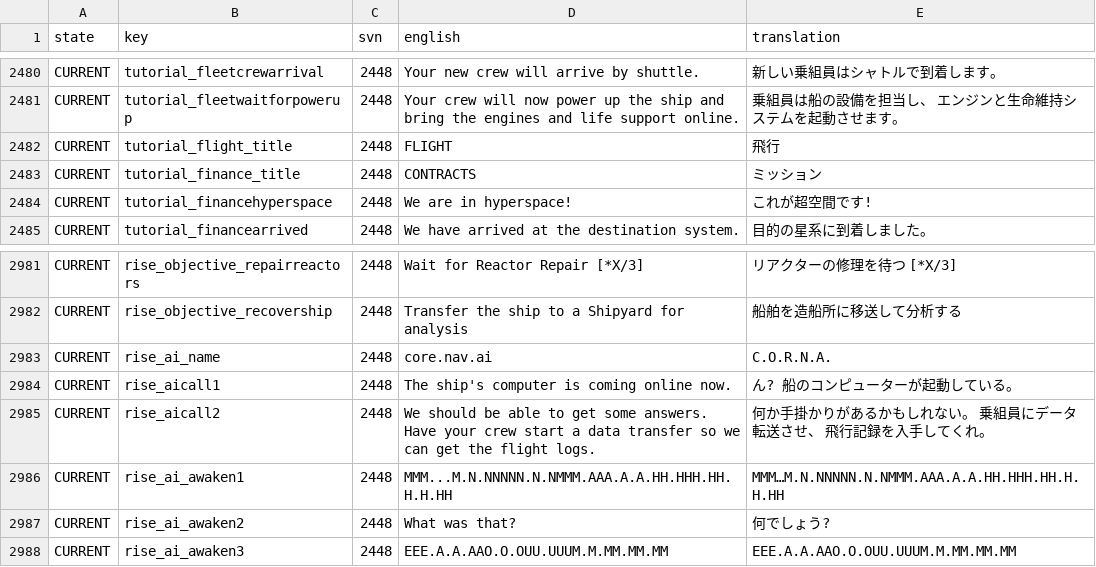
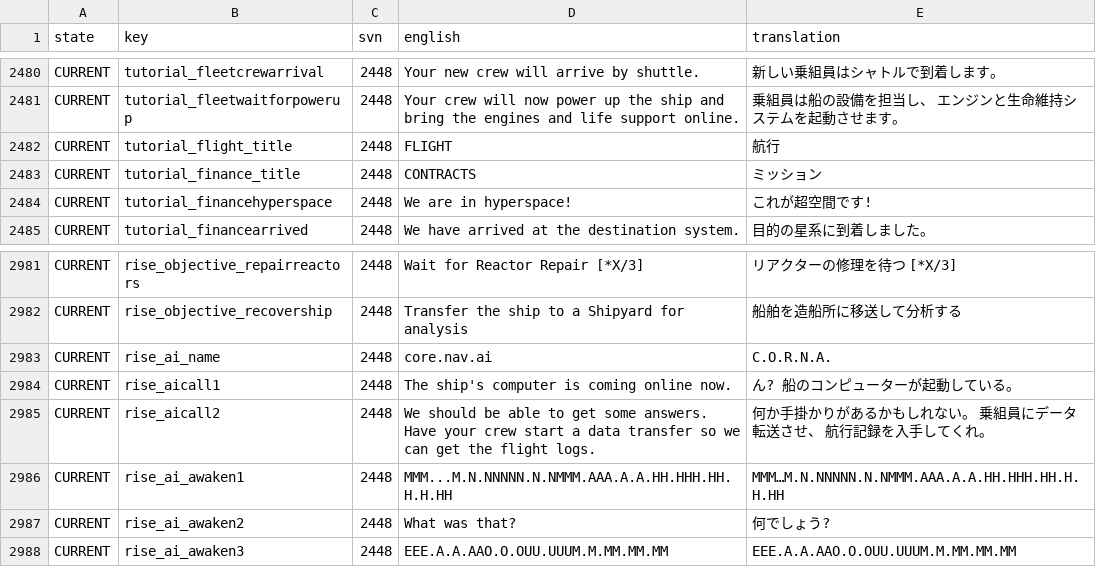
Before and after one commit to Qionglu735/LastStarshipTranslations, a CSV file: latest/data/language/japanese/language.csv, drawn as a sheet; only a part is shown, gaps mark what is left out; the diff covers the shown part only.

```diff
--- a/latest/data/language/japanese/language.csv
+++ b/latest/data/language/japanese/language.csv
@@ -2481,3 +2481,3 @@ CURRENT,tutorial_fleetcrewarrival,2448,Your new crew will arrive by shuttle.,新
 CURRENT,tutorial_fleetwaitforpowerup,2448,Your crew will now power up the ship and bring the engines and life support online.,乗組員は船の設備を担当し、 エンジンと生命維持システムを起動させます。
-CURRENT,tutorial_flight_title,2448,FLIGHT,飛行
+CURRENT,tutorial_flight_title,2448,FLIGHT,航行
 CURRENT,tutorial_finance_title,2448,CONTRACTS,ミッション
@@ -2984,3 +2984,3 @@ CURRENT,rise_ai_name,2448,core.nav.ai,C.O.R.N.A.
 CURRENT,rise_aicall1,2448,The ship's computer is coming online now.,ん? 船のコンピューターが起動している。
-CURRENT,rise_aicall2,2448,We should be able to get some answers. Have your crew start a data transfer so we can get the flight logs.,何か手掛かりがあるかもしれない。 乗組員にデータ転送させ、 飛行記録を入手してくれ。
+CURRENT,rise_aicall2,2448,We should be able to get some answers. Have your crew start a data transfer so we can get the flight logs.,何か手掛かりがあるかもしれない。 乗組員にデータ転送させ、 航行記録を入手してくれ。
 CURRENT,rise_ai_awaken1,2448,MMM...M.N.NNNNN.N.NMMM.AAA.A.A.HH.HHH.HH.H.H.HH,MMM…M.N.NNNNN.N.NMMM.AAA.A.A.HH.HHH.HH.H.H.HH
```
Also changed, not shown: 9 edited cells elsewhere in this file.
